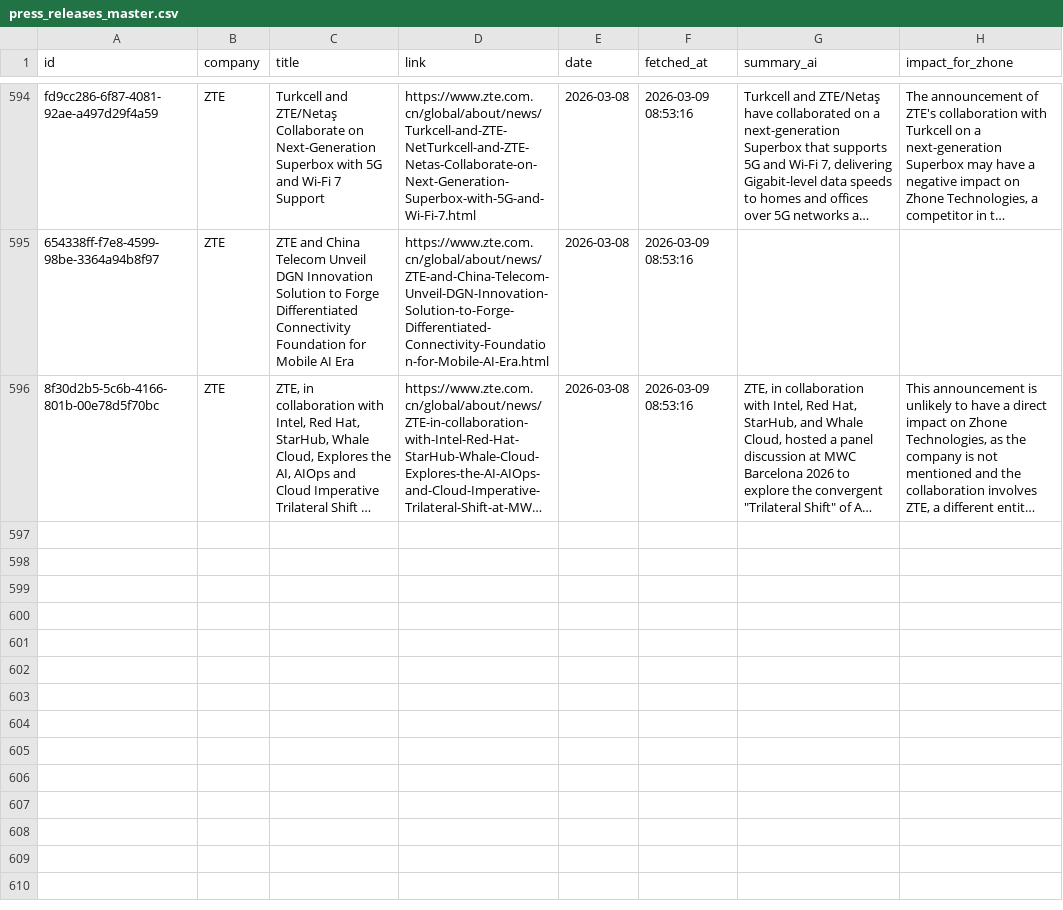
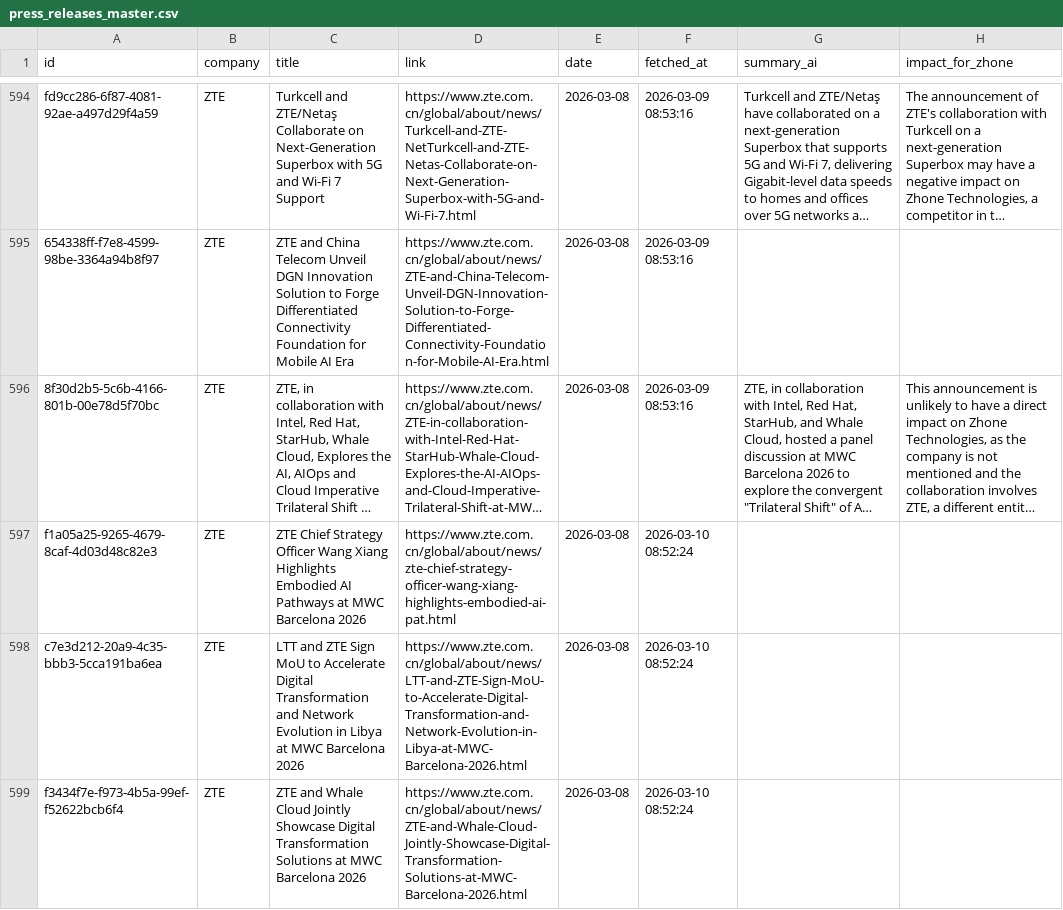
Before and after one commit to flabelle999/presswatch-app, a CSV file: press_releases_master.csv, drawn as a sheet; only a part is shown, gaps mark what is left out; long unchanged cells end in …; the diff names each change by its address in the sheet, - before the commit and + after, or states it on an @@ line.

```diff
--- a/press_releases_master.csv
+++ b/press_releases_master.csv
+row 597: f1a05a25-9265-4679-8caf-4d03d48c82e3 | ZTE | ZTE Chief Strategy Officer Wang Xiang Highlights Embodied AI Pathways at MWC Barcelona 2026 | https://www.zte.com.cn/global/about/news/zte-chief-strategy-officer-wang-xiang-highlights-embodied-ai-pat.html | 2026-03-08 | 2026-03-10 08:52:24
+row 598: c7e3d212-20a9-4c35-bbb3-5cca191ba6ea | ZTE | LTT and ZTE Sign MoU to Accelerate Digital Transformation and Network Evolution in Libya at MWC Barcelona 2026 | https://www.zte.com.cn/global/about/news/LTT-and-ZTE-Sign-MoU-to-Accelerate-Digital-Transformation-and-Network-Evolution-in-Libya-at-MWC-Barcelona-2026.html | 2026-03-08 | 2026-03-10 08:52:24
+row 599: f3434f7e-f973-4b5a-99ef-f52622bcb6f4 | ZTE | ZTE and Whale Cloud Jointly Showcase Digital Transformation Solutions at MWC Barcelona 2026 | https://www.zte.com.cn/global/about/news/ZTE-and-Whale-Cloud-Jointly-Showcase-Digital-Transformation-Solutions-at-MWC-Barcelona-2026.html | 2026-03-08 | 2026-03-10 08:52:24
```
